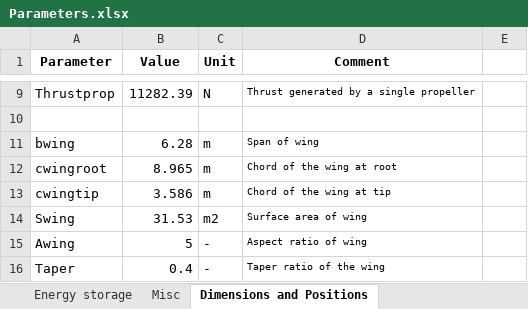
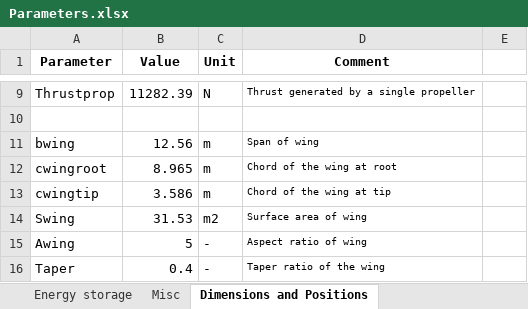
Before and after one commit to jkronenburg/eVTOL, an Excel workbook: Parameters.xlsx, sheet Dimensions and Positions, drawn as a sheet; only a part is shown, gaps mark what is left out; values as stored, in another font and other column widths than the file's, no borders; charts and pictures not drawn; the diff names each change by its address in the sheet, - before the commit and + after, or states it on an @@ line.

Commit message:
Update Parameters.xlsx
random

```diff
--- a/Parameters.xlsx (sheet Dimensions and Positions)
+++ b/Parameters.xlsx (sheet Dimensions and Positions)
-B11 (Value): 6.28
+B11 (Value): 12.56
```
